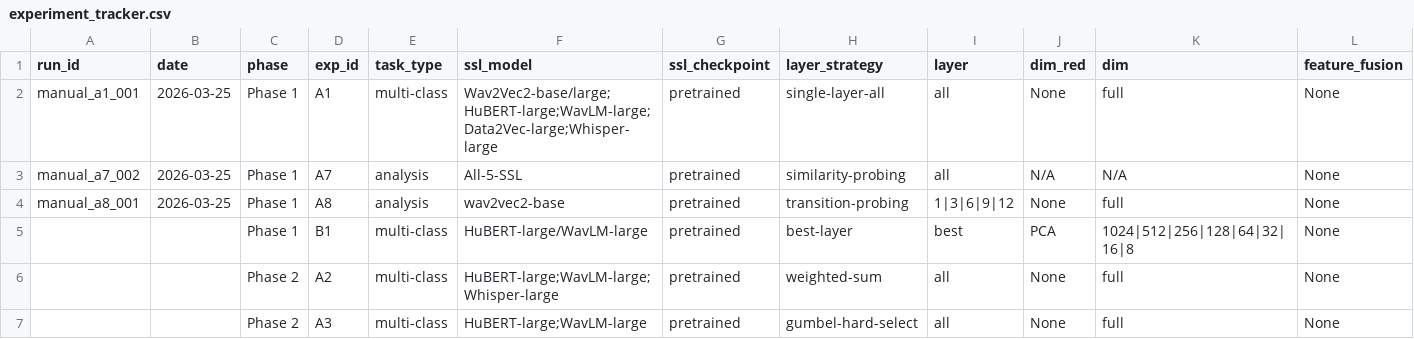
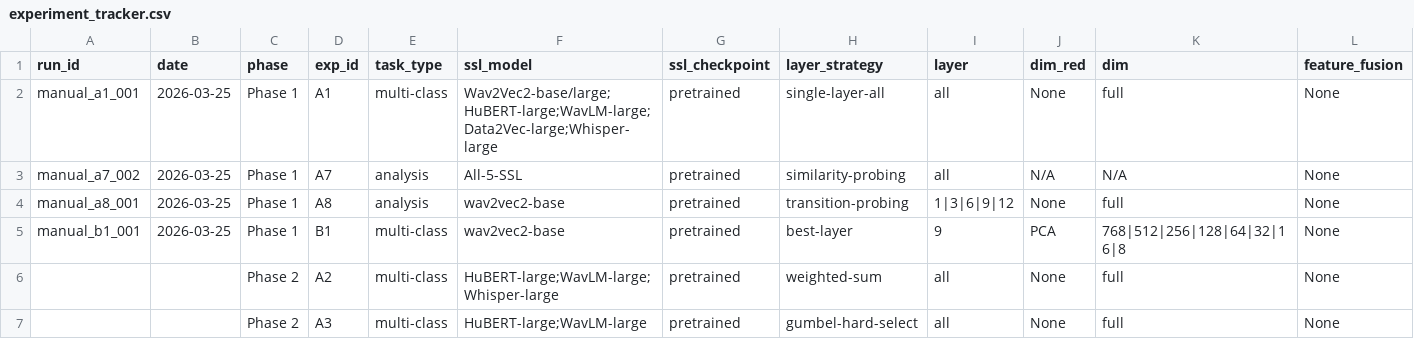
Before and after one commit to Abhinavpapini/Mini-Project, a CSV file: results/experiment_tracker.csv, drawn as a sheet; only a part is shown; removed rows and columns are numbered as before the commit, all else as after; rows hold the shown columns only; the diff names each change by its address in the sheet, - before the commit and + after, or states it on an @@ line.

Commit message:
Add PCA sweep results and reports for wav2vec2-base model
- Created b1_best_dims.json to store best dimensions based on test MSE and explained variance.
- Added b1_pca_sweep_summary.csv with detailed PCA sweep results for various dimensions.
- Introduced b1_run_report.json summarizing the experiment details, including feature file, number of samples, and best results.

```diff
--- a/results/experiment_tracker.csv
+++ b/results/experiment_tracker.csv
-row 5:  |  | Phase 1 | B1 | multi-class | HuBERT-large/WavLM-large | pretrained | best-layer | best | PCA | 1024|512|256|128|64|32|16|8 | None
+row 5: manual_b1_001 | 2026-03-25 | Phase 1 | B1 | multi-class | wav2vec2-base | pretrained | best-layer | 9 | PCA | 768|512|256|128|64|32|16|8 | None
```
Also changed, not shown: 12 other files.
